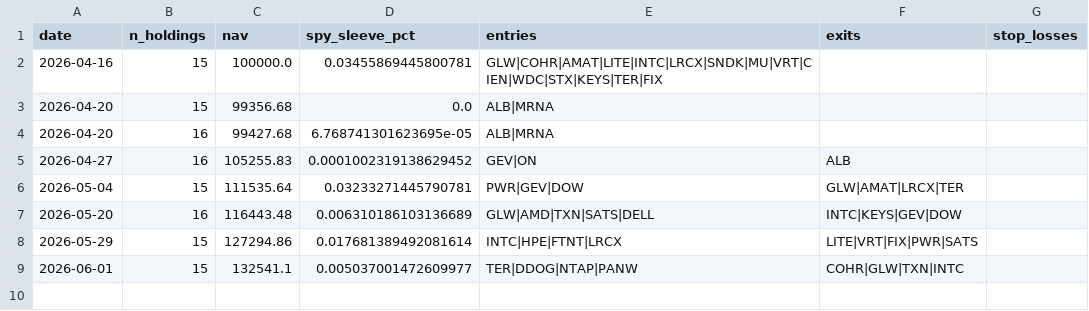
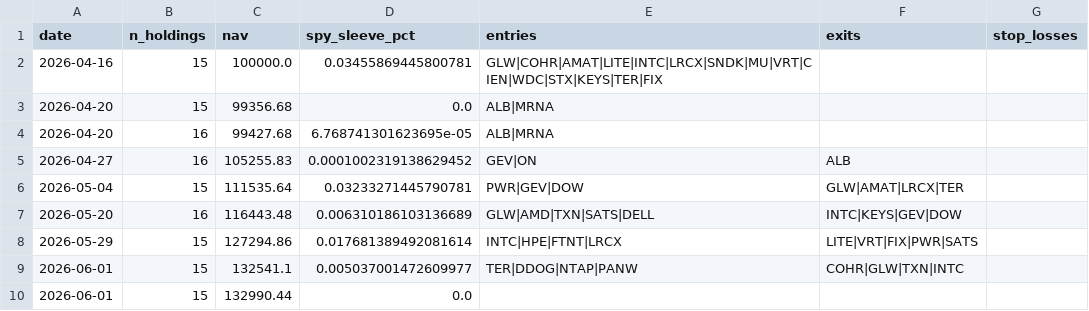
Before and after one commit to ricky8806-git/Momentum_Strategy, a CSV file: rebalance_log.csv, drawn as a sheet.

```diff
--- a/rebalance_log.csv
+++ b/rebalance_log.csv
@@ -9 +9,2 @@ date,n_holdings,nav,spy_sleeve_pct,entries,exits,stop_losses
 2026-06-01,15,132541.1,0.005037001472609977,TER|DDOG|NTAP|PANW,COHR|GLW|TXN|INTC,
+2026-06-01,15,132990.44,0.0,,,
```
Also changed, not shown: trades_log.csv, 2 other files.
